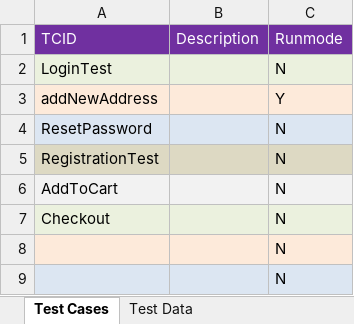
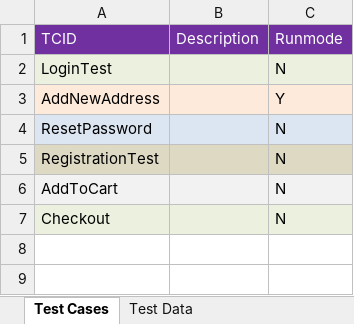
Before and after one commit to hellokuzuki/PageObject, an Excel workbook: src/main/java/com/sayem/data/Test Cases.xlsx, sheet Test Cases, drawn as a sheet; values as stored, in another font and other column widths than the file's, no borders; the diff names each change by its address in the sheet, - before the commit and + after, or states it on an @@ line.

```diff
--- a/src/main/java/com/sayem/data/Test Cases.xlsx (sheet Test Cases)
+++ b/src/main/java/com/sayem/data/Test Cases.xlsx (sheet Test Cases)
-A3 (TCID): addNewAddress
+A3 (TCID): AddNewAddress
-row 8:  |  | N
-row 9:  |  | N
```
Also changed, not shown: 3 other files.
